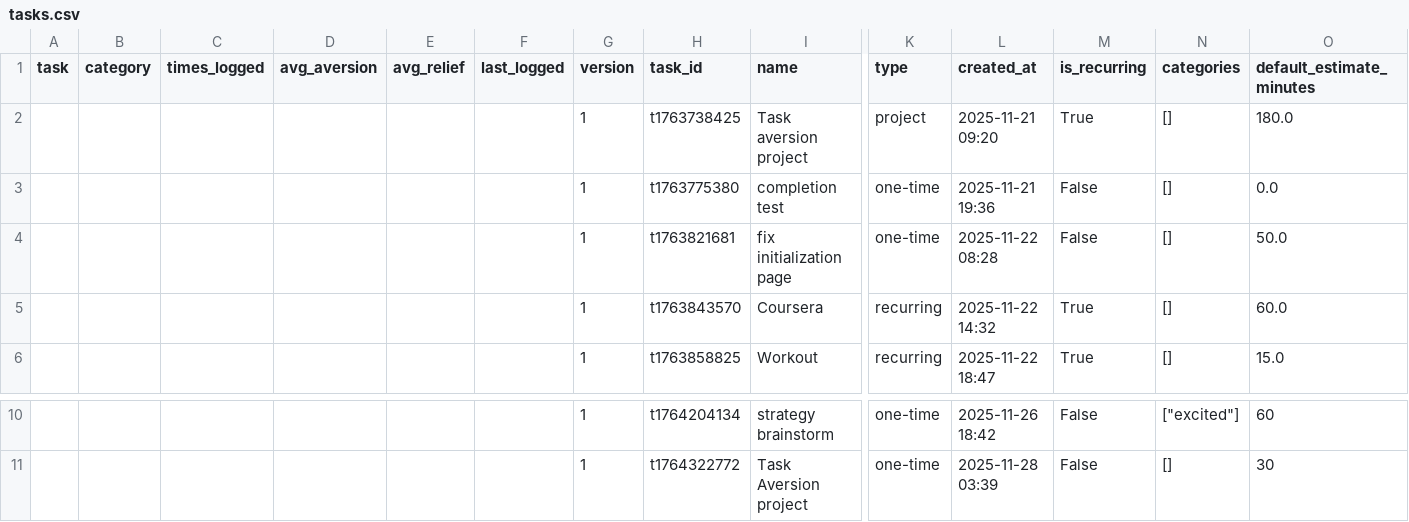
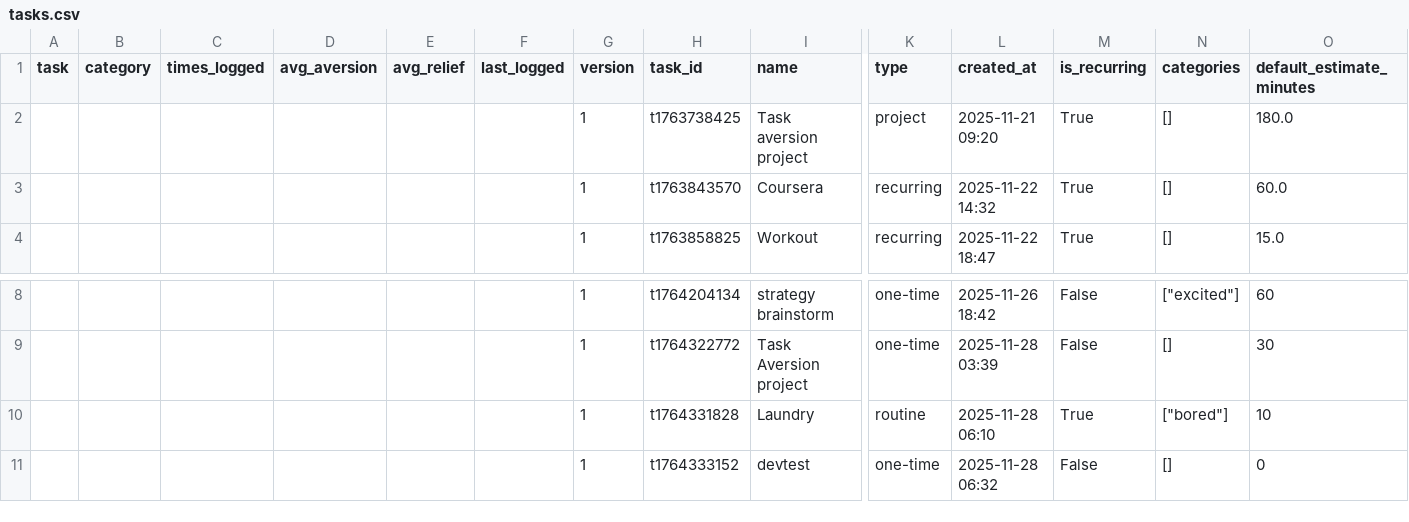
Before and after one commit to Sesquii/Task_aversion_system, a CSV file: task_aversion_app/data/tasks.csv, drawn as a sheet; only a part is shown, gaps mark what is left out; removed rows and columns are numbered as before the commit, all else as after; rows hold the shown columns only; the diff names each change by its address in the sheet, - before the commit and + after, or states it on an @@ line.

```diff
--- a/task_aversion_app/data/tasks.csv
+++ b/task_aversion_app/data/tasks.csv
-row 3:  |  |  |  |  |  | 1 | t1763775380 | completion test | one-time | 2025-11-21 19:36 | False | [] | 0.0
-row 4:  |  |  |  |  |  | 1 | t1763821681 | fix initialization page | one-time | 2025-11-22 08:28 | False | [] | 50.0
+row 10:  |  |  |  |  |  | 1 | t1764331828 | Laundry | routine | 2025-11-28 06:10 | True | ["bored"] | 10
+row 11:  |  |  |  |  |  | 1 | t1764333152 | devtest | one-time | 2025-11-28 06:32 | False | [] | 0
```
Also changed, not shown: task_aversion_app/data/task_instances.csv, 2 other files.
